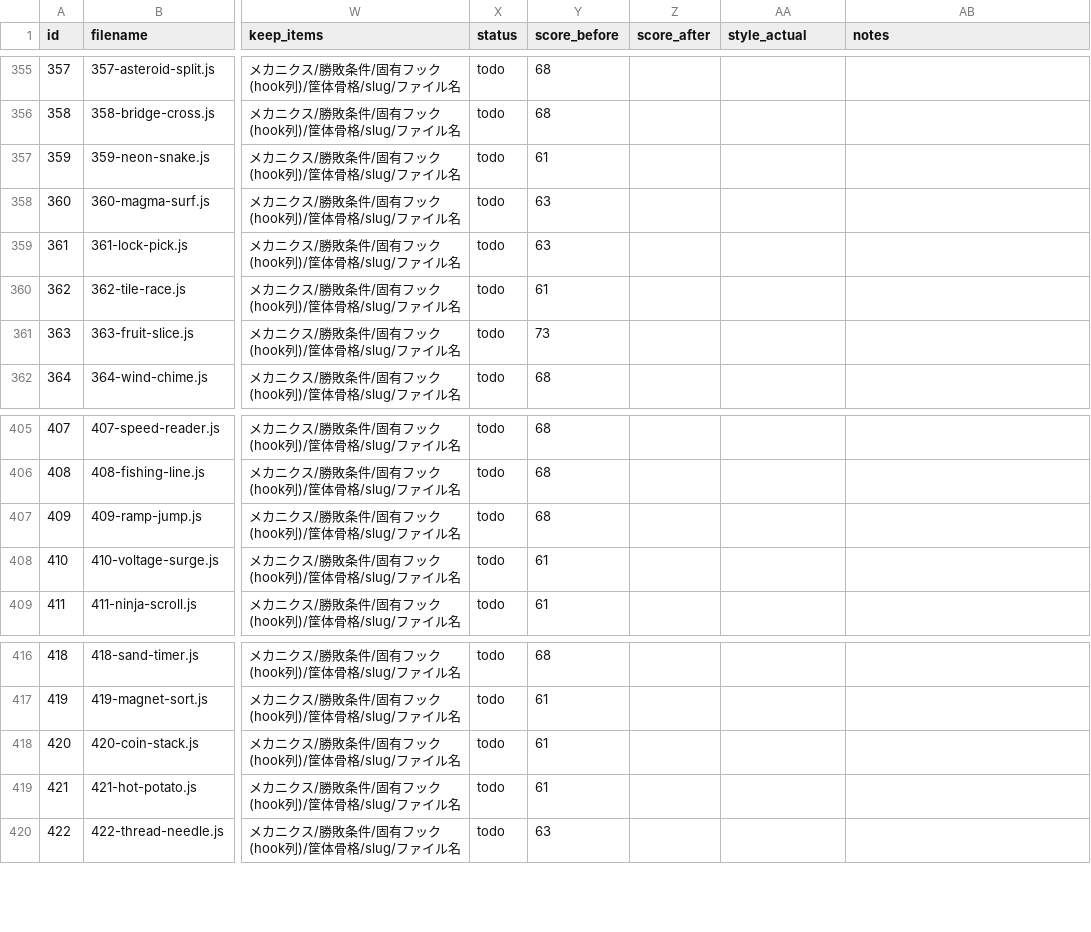
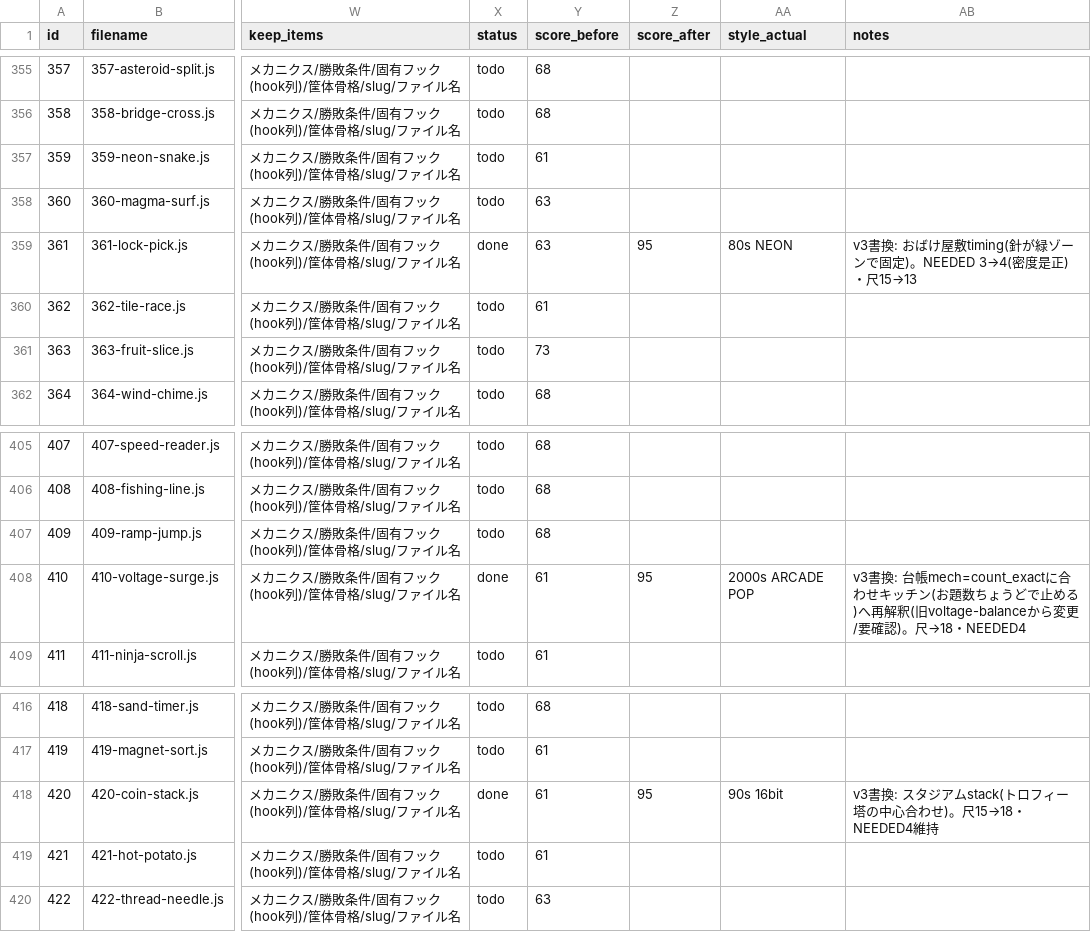
Before and after one commit to DondokodonGames/swizzle, a CSV file: docs/work-plans/ledger/game-assignments.csv, drawn as a sheet; only a part is shown, gaps mark what is left out; the diff names each change by its address in the sheet, - before the commit and + after, or states it on an @@ line.

```diff
--- a/docs/work-plans/ledger/game-assignments.csv
+++ b/docs/work-plans/ledger/game-assignments.csv
-X359 (status): todo
+X359 (status): done
-Z359 (score_after): (empty)
+Z359 (score_after): 95
-AA359 (style_actual): (empty)
+AA359 (style_actual): 80s NEON
-AB359 (notes): (empty)
+AB359 (notes): v3書換: おばけ屋敷timing(針が緑ゾーンで固定)。NEEDED 3→4(密度是正)・尺15→13
-X408 (status): todo
+X408 (status): done
-Z408 (score_after): (empty)
+Z408 (score_after): 95
-AA408 (style_actual): (empty)
+AA408 (style_actual): 2000s ARCADE POP
-AB408 (notes): (empty)
+AB408 (notes): v3書換: 台帳mech=count_exactに合わせキッチン(お題数ちょうどで止める)へ再解釈(旧voltage-balanceから変更/要確認)。尺→18・NEEDED4
-X418 (status): todo
+X418 (status): done
-Z418 (score_after): (empty)
+Z418 (score_after): 95
-AA418 (style_actual): (empty)
+AA418 (style_actual): 90s 16bit
-AB418 (notes): (empty)
+AB418 (notes): v3書換: スタジアムstack(トロフィー塔の中心合わせ)。尺15→18・NEEDED4維持
```
Also changed, not shown: 3 other files.
